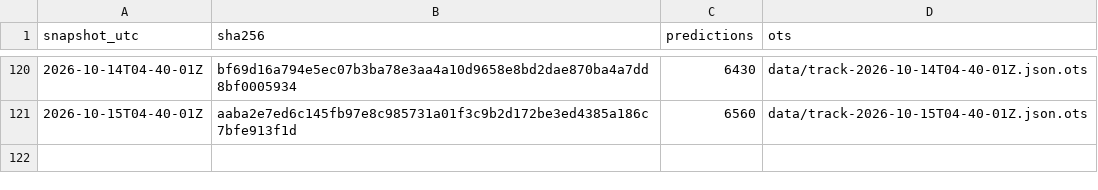
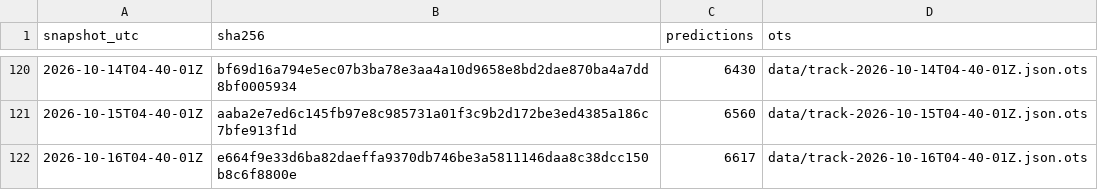
Before and after one commit to tipsaudit/track-record-public, a CSV file: manifest.csv, drawn as a sheet; only a part is shown, gaps mark what is left out.

Commit message:
track record snapshot 2026-10-16T04-40-01Z · 6617 predictions · sha256 e664f9e33d6b

```diff
--- a/manifest.csv
+++ b/manifest.csv
@@ -121 +121,2 @@ snapshot_utc,sha256,predictions,ots
 2026-10-15T04-40-01Z,aaba2e7ed6c145fb97e8c985731a01f3c9b2d172be3ed4385a186c7bfe913f1d,6560,data/track-2026-10-15T04-40-01Z.json.ots
+2026-10-16T04-40-01Z,e664f9e33d6ba82daeffa9370db746be3a5811146daa8c38dcc150b8c6f8800e,6617,data/track-2026-10-16T04-40-01Z.json.ots
```
Also changed, not shown: 6 other files.
